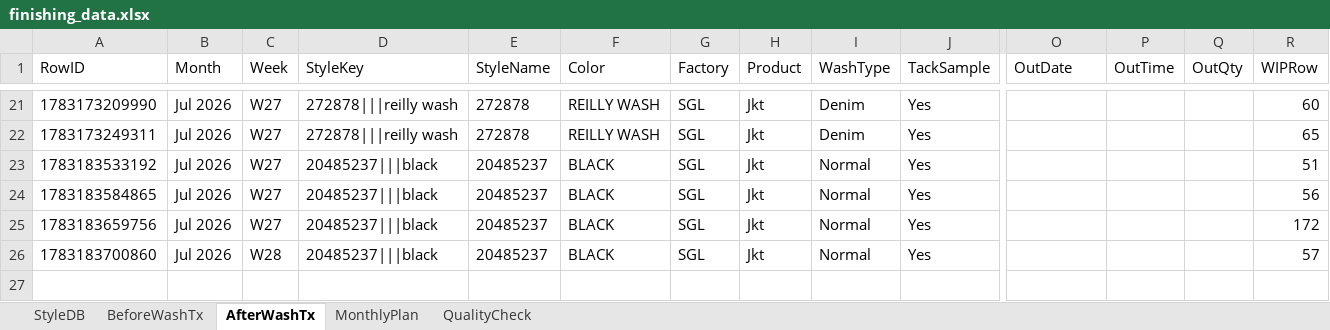
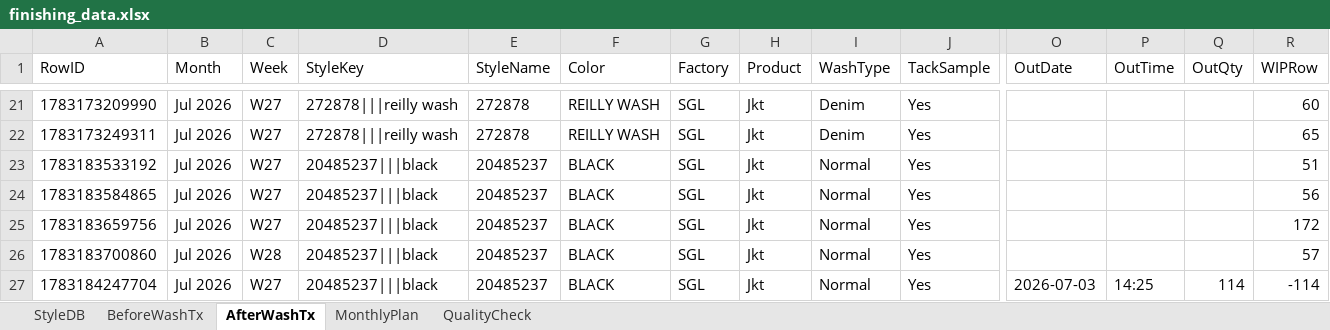
Before and after one commit to Ashen0923/finishing-tracker, an Excel workbook: finishing_data.xlsx, sheet AfterWashTx, drawn as a sheet; only a part is shown, gaps mark what is left out; values as stored, in another font and other column widths than the file's, no borders; rows hold the shown columns only; the diff names each change by its address in the sheet, - before the commit and + after, or states it on an @@ line.

Commit message:
Update 2026-07-04T16:57:31.836Z

```diff
--- a/finishing_data.xlsx (sheet AfterWashTx)
+++ b/finishing_data.xlsx (sheet AfterWashTx)
+row 27: 1783184247704 | Jul 2026 | W27 | 20485237|||black | 20485237 | BLACK | SGL | Jkt | Normal | Yes | 2026-07-03 | 14:25 | 114 | -114
```
